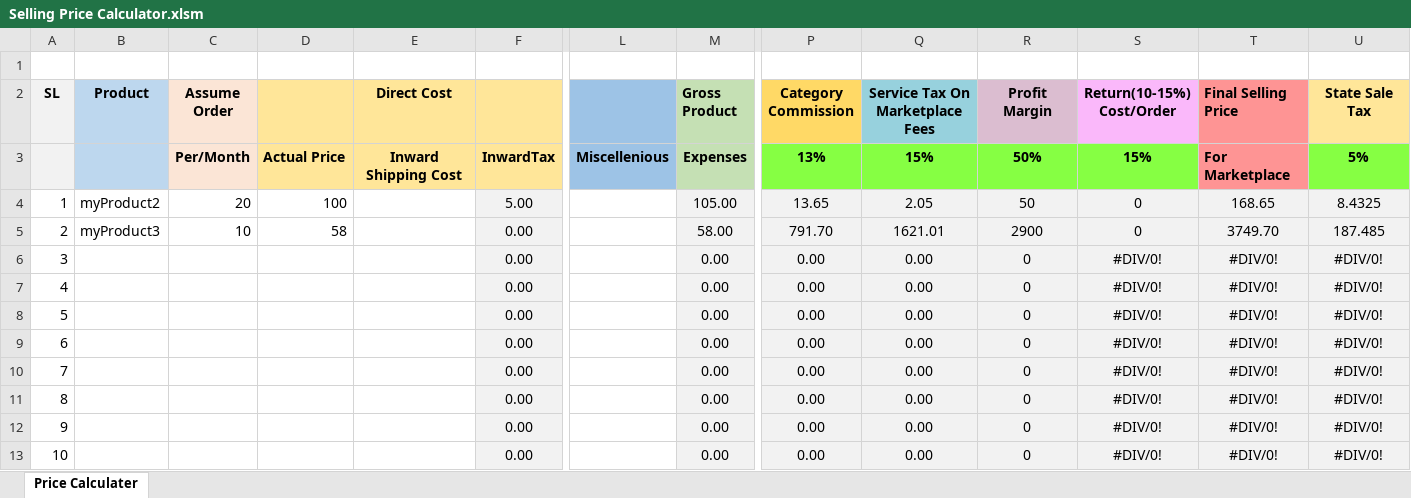
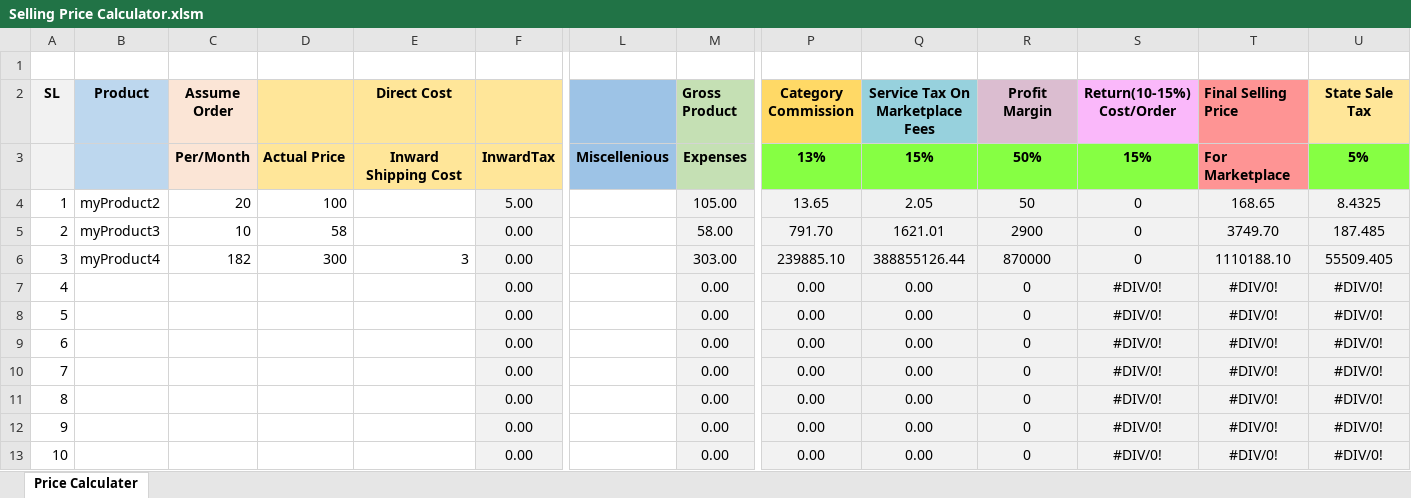
Before and after one commit to shaiksameercse/framework, an Excel workbook: Selling Price Calculator.xlsm, sheet Price Calculater, drawn as a sheet; only a part is shown, gaps mark what is left out; values as stored, in another font and other column widths than the file's, no borders; charts and pictures not drawn; the diff names each change by its address in the sheet, - before the commit and + after, or states it on an @@ line.

Commit message:
updated to product4

```diff
--- a/Selling Price Calculator.xlsm (sheet Price Calculater)
+++ b/Selling Price Calculator.xlsm (sheet Price Calculater)
-B6 (Product): (empty)
+B6 (Product): myProduct4
-C6 (Assume Order): (empty)
+C6 (Assume Order): 182
-D6: (empty)
+D6: 300
-E6 (Direct Cost): (empty)
+E6 (Direct Cost): 3
-M6 (Gross Product): 0.00
+M6 (Gross Product): 303.00
-P6 (Category Commission): 0.00
+P6 (Category Commission): 239885.10
-Q6 (Service Tax On Marketplace Fees): 0.00
+Q6 (Service Tax On Marketplace Fees): 388855126.44
-R6 (Profit Margin): 0
+R6 (Profit Margin): 870000
-S6 (Return(10-15%) Cost/Order): #DIV/0!
+S6 (Return(10-15%) Cost/Order): 0
-T6 (Final Selling Price): #DIV/0!
+T6 (Final Selling Price): 1110188.10
-U6 (State Sale Tax): #DIV/0!
+U6 (State Sale Tax): 55509.405
```
Also changed, not shown: charts or pictures.
